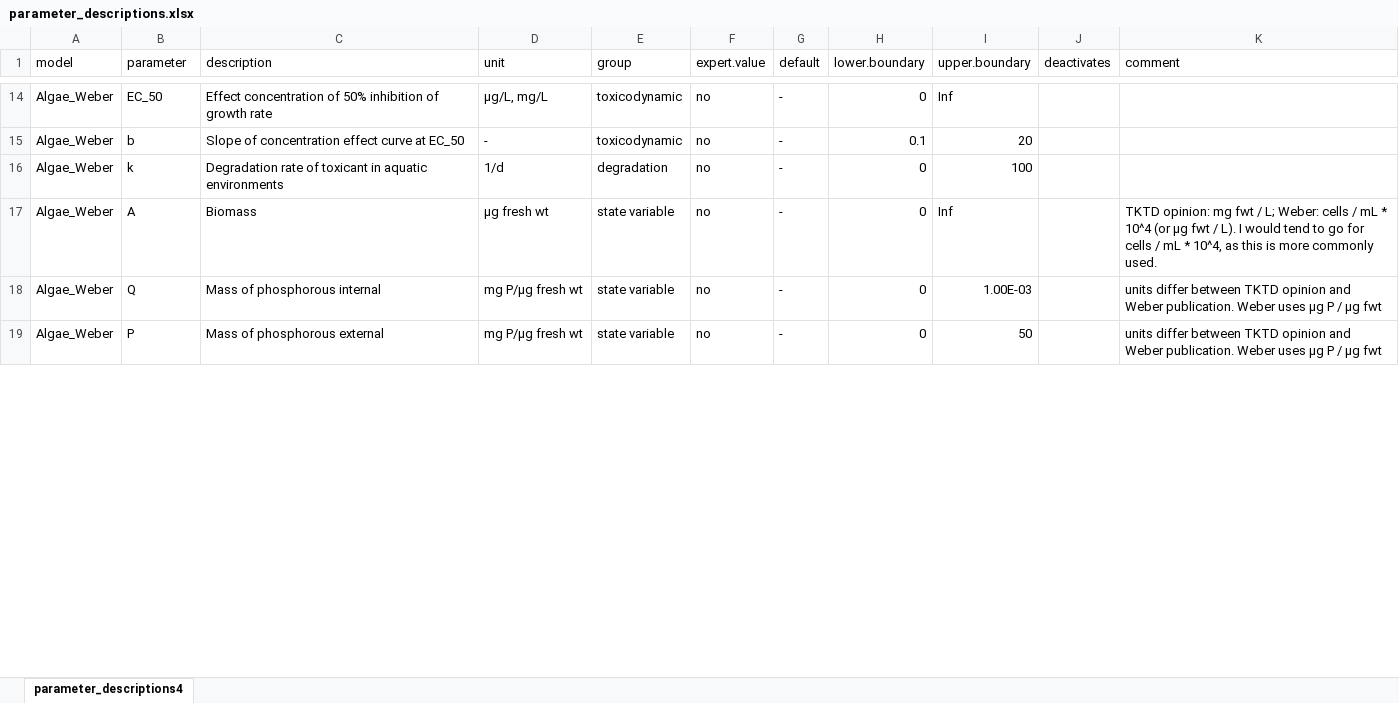
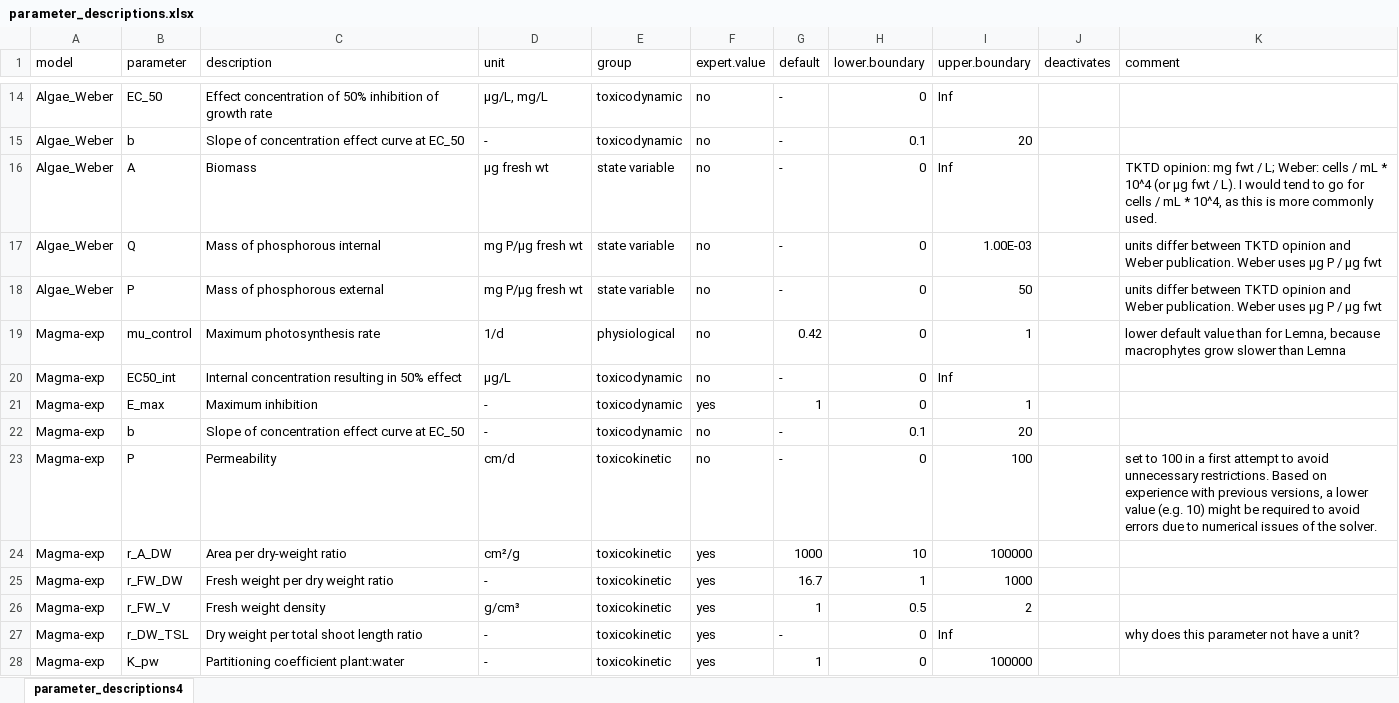
Before and after one commit to cvasi-tktd/cvasi.ui, an Excel workbook: data-raw/parameter_descriptions.xlsx, sheet parameter_descriptions4, drawn as a sheet; only a part is shown, gaps mark what is left out; values as stored, in another font and other column widths than the file's, no borders; removed rows and columns are numbered as before the commit, all else as after; the diff covers the shown part only; the diff names each change by its address in the sheet, - before the commit and + after, or states it on an @@ line.

```diff
--- a/data-raw/parameter_descriptions.xlsx (sheet parameter_descriptions4)
+++ b/data-raw/parameter_descriptions.xlsx (sheet parameter_descriptions4)
-row 16: Algae_Weber | k | Degradation rate of toxicant in aquatic environments | 1/d | degradation | no | - | 0 | 100
+row 19: Magma-exp | mu_control | Maximum photosynthesis rate | 1/d | physiological | no | 0.42 | 0 | 1 |  | lower default value than for Lemna, because macrophytes grow slower than Lemna
+row 20: Magma-exp | EC50_int | Internal concentration resulting in 50% effect | µg/L | toxicodynamic | no | - | 0 | Inf
+row 21: Magma-exp | E_max | Maximum inhibition | - | toxicodynamic | yes | 1 | 0 | 1
+row 22: Magma-exp | b | Slope of concentration effect curve at EC_50 | - | toxicodynamic | no | - | 0.1 | 20
+row 23: Magma-exp | P | Permeability | cm/d | toxicokinetic | no | - | 0 | 100 |  | set to 100 in a first attempt to avoid unnecessary restrictions. Based on experience with previous versions, a lower value (e.g. 10) might be required to avoid errors due to numerical issues of the solver.
+row 24: Magma-exp | r_A_DW | Area per dry-weight ratio | cm²/g | toxicokinetic | yes | 1000 | 10 | 100000
+row 25: Magma-exp | r_FW_DW | Fresh weight per dry weight ratio | - | toxicokinetic | yes | 16.7 | 1 | 1000
+row 26: Magma-exp | r_FW_V | Fresh weight density | g/cm³ | toxicokinetic | yes | 1 | 0.5 | 2
+row 27: Magma-exp | r_DW_TSL | Dry weight per total shoot length ratio | - | toxicokinetic | yes | - | 0 | Inf |  | why does this parameter not have a unit?
+row 28: Magma-exp | K_pw | Partitioning coefficient plant:water | - | toxicokinetic | yes | 1 | 0 | 100000
```
Also changed, not shown: 4 added rows, 1 removed row and 22 edited cells elsewhere in this sheet, 19 other files.
